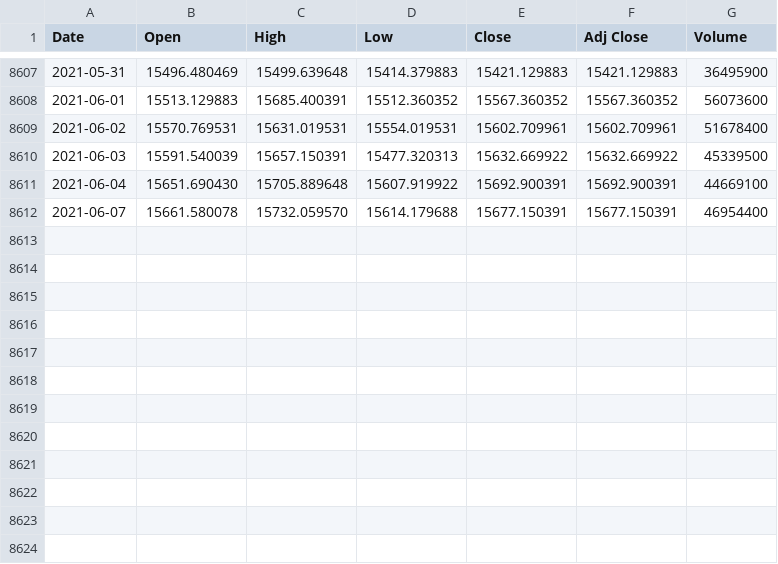
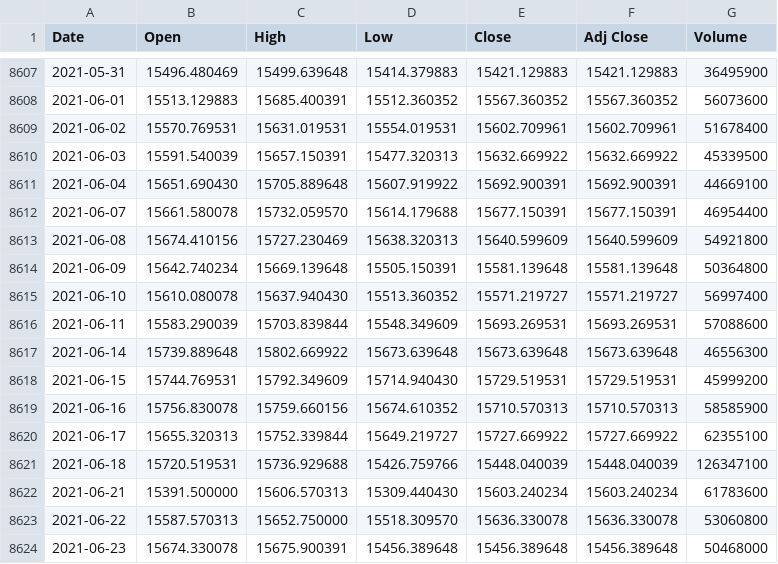
Before and after one commit to alexandermenze/wdk-analyse, a CSV file: src/rawData/Index DAX Entwicklung.csv, drawn as a sheet; only a part is shown, gaps mark what is left out.

```diff
--- a/src/rawData/Index DAX Entwicklung.csv
+++ b/src/rawData/Index DAX Entwicklung.csv
@@ -8612 +8612,13 @@ Date,Open,High,Low,Close,Adj Close,Volume
 2021-06-07,15661.580078,15732.059570,15614.179688,15677.150391,15677.150391,46954400
+2021-06-08,15674.410156,15727.230469,15638.320313,15640.599609,15640.599609,54921800
+2021-06-09,15642.740234,15669.139648,15505.150391,15581.139648,15581.139648,50364800
+2021-06-10,15610.080078,15637.940430,15513.360352,15571.219727,15571.219727,56997400
+2021-06-11,15583.290039,15703.839844,15548.349609,15693.269531,15693.269531,57088600
+2021-06-14,15739.889648,15802.669922,15673.639648,15673.639648,15673.639648,46556300
+2021-06-15,15744.769531,15792.349609,15714.940430,15729.519531,15729.519531,45999200
+2021-06-16,15756.830078,15759.660156,15674.610352,15710.570313,15710.570313,58585900
+2021-06-17,15655.320313,15752.339844,15649.219727,15727.669922,15727.669922,62355100
+2021-06-18,15720.519531,15736.929688,15426.759766,15448.040039,15448.040039,126347100
+2021-06-21,15391.500000,15606.570313,15309.440430,15603.240234,15603.240234,61783600
+2021-06-22,15587.570313,15652.750000,15518.309570,15636.330078,15636.330078,53060800
+2021-06-23,15674.330078,15675.900391,15456.389648,15456.389648,15456.389648,50468000
```
Also changed, not shown: src/rawData/Index CAC40 (FCHI) Entwicklung.csv, src/rawData/Index Euronext 100 (N100) Entwicklung.csv, 3 other files.
